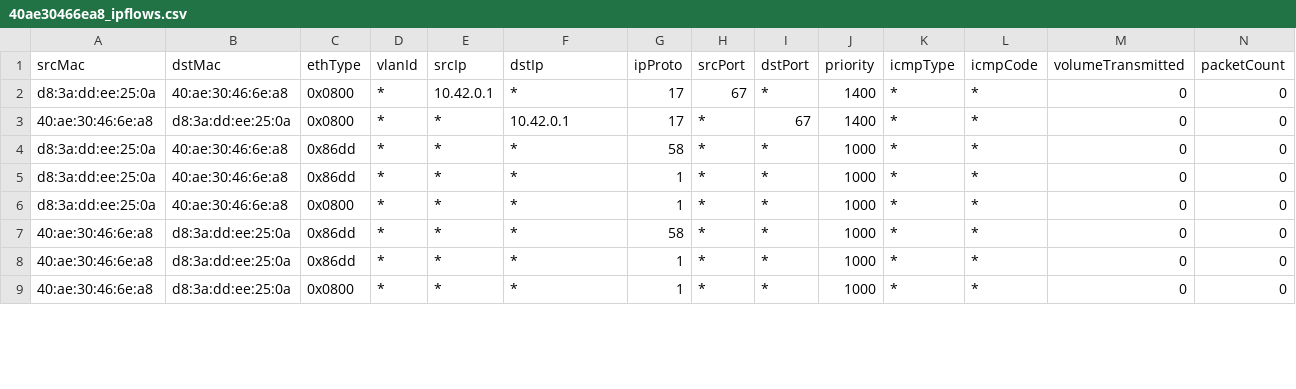
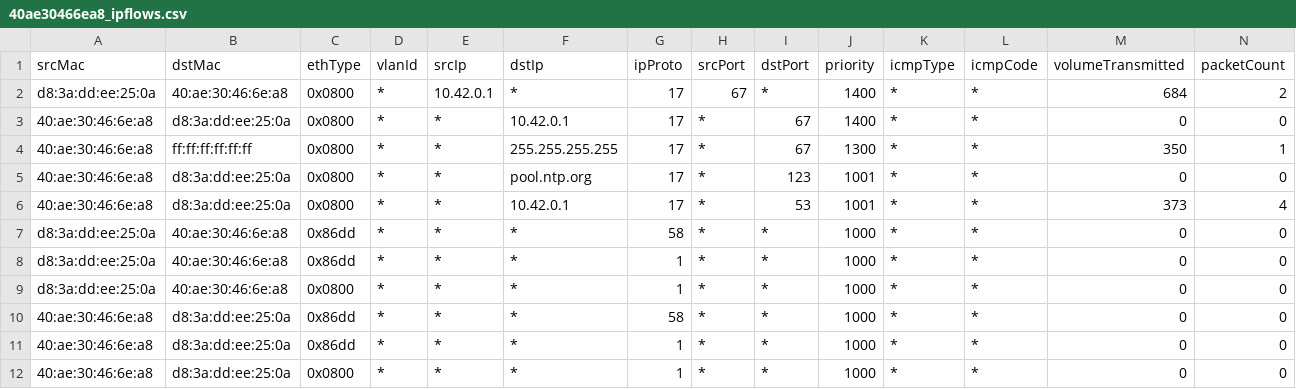
Before and after one commit to v4k0nd/ss-for-iot-MUD, a CSV file: tapo-p115/40ae30466ea8_ipflows.csv, drawn as a sheet; only a part is shown; the diff covers the shown part only.

```diff
--- a/tapo-p115/40ae30466ea8_ipflows.csv
+++ b/tapo-p115/40ae30466ea8_ipflows.csv
@@ -1,4 +1,7 @@
 srcMac,dstMac,ethType,vlanId,srcIp,dstIp,ipProto,srcPort,dstPort,priority,icmpType,icmpCode,volumeTransmitted,packetCount
-d8:3a:dd:ee:25:0a,40:ae:30:46:6e:a8,0x0800,*,10.42.0.1,*,17,67,*,1400,*,*,0,0
+d8:3a:dd:ee:25:0a,40:ae:30:46:6e:a8,0x0800,*,10.42.0.1,*,17,67,*,1400,*,*,684,2
 40:ae:30:46:6e:a8,d8:3a:dd:ee:25:0a,0x0800,*,*,10.42.0.1,17,*,67,1400,*,*,0,0
+40:ae:30:46:6e:a8,ff:ff:ff:ff:ff:ff,0x0800,*,*,255.255.255.255,17,*,67,1300,*,*,350,1
+40:ae:30:46:6e:a8,d8:3a:dd:ee:25:0a,0x0800,*,*,pool.ntp.org,17,*,123,1001,*,*,0,0
+40:ae:30:46:6e:a8,d8:3a:dd:ee:25:0a,0x0800,*,*,10.42.0.1,17,*,53,1001,*,*,373,4
 d8:3a:dd:ee:25:0a,40:ae:30:46:6e:a8,0x86dd,*,*,*,58,*,*,1000,*,*,0,0
```
Also changed, not shown: 7 added rows, 1 removed row and 24 edited cells elsewhere in this file, tapo-p115/tapo-p115rule.csv, 1 other file.
